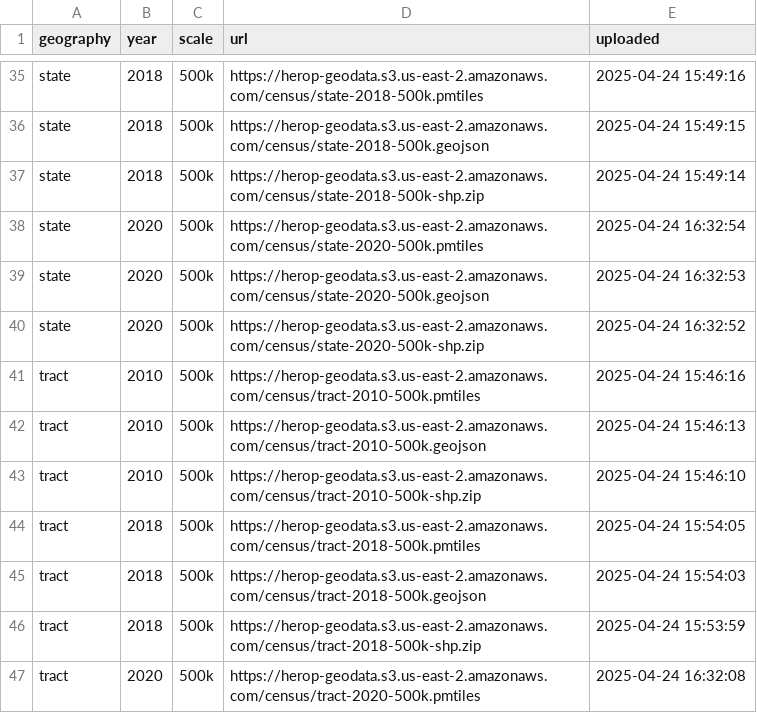
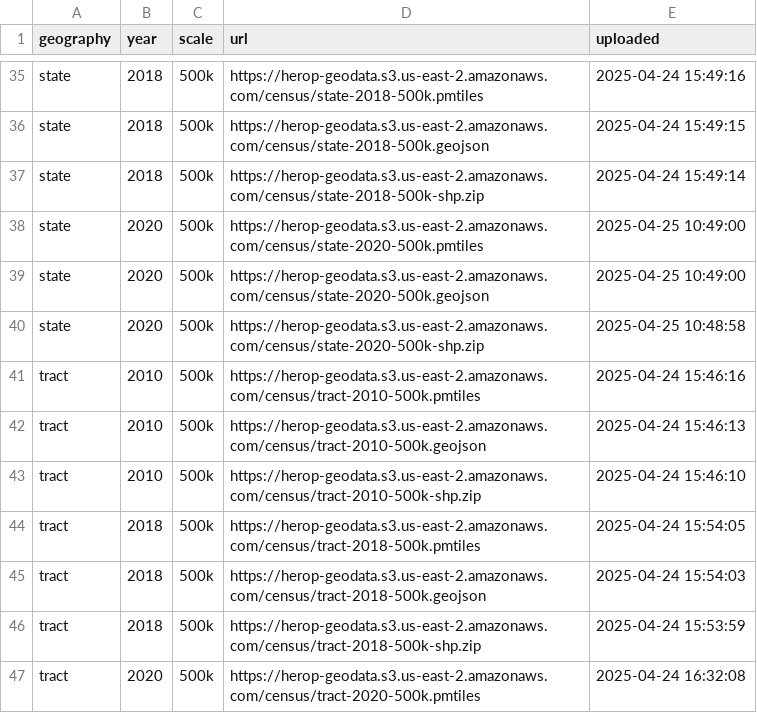
Before and after one commit to healthyregions/census-geofiles, a CSV file: lookups/uploads-list.csv, drawn as a sheet; only a part is shown, gaps mark what is left out.

```diff
--- a/lookups/uploads-list.csv
+++ b/lookups/uploads-list.csv
@@ -37,5 +37,5 @@ state,2018,500k,https://herop-geodata.s3.us-east-2.amazonaws.com/census/state-20
 state,2018,500k,https://herop-geodata.s3.us-east-2.amazonaws.com/census/state-2018-500k-shp.zip,2025-04-24 15:49:14
-state,2020,500k,https://herop-geodata.s3.us-east-2.amazonaws.com/census/state-2020-500k.pmtiles,2025-04-24 16:32:54
-state,2020,500k,https://herop-geodata.s3.us-east-2.amazonaws.com/census/state-2020-500k.geojson,2025-04-24 16:32:53
-state,2020,500k,https://herop-geodata.s3.us-east-2.amazonaws.com/census/state-2020-500k-shp.zip,2025-04-24 16:32:52
+state,2020,500k,https://herop-geodata.s3.us-east-2.amazonaws.com/census/state-2020-500k.pmtiles,2025-04-25 10:49:00
+state,2020,500k,https://herop-geodata.s3.us-east-2.amazonaws.com/census/state-2020-500k.geojson,2025-04-25 10:49:00
+state,2020,500k,https://herop-geodata.s3.us-east-2.amazonaws.com/census/state-2020-500k-shp.zip,2025-04-25 10:48:58
 tract,2010,500k,https://herop-geodata.s3.us-east-2.amazonaws.com/census/tract-2010-500k.pmtiles,2025-04-24 15:46:16
```
Also changed, not shown: 3 other files.
